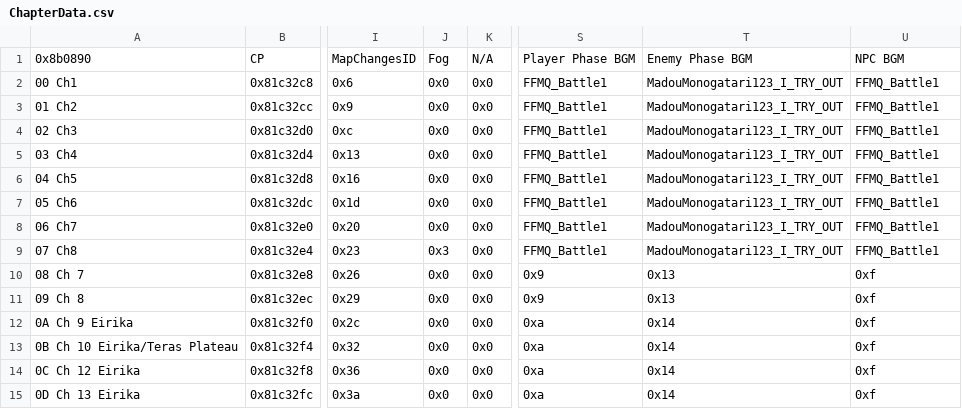
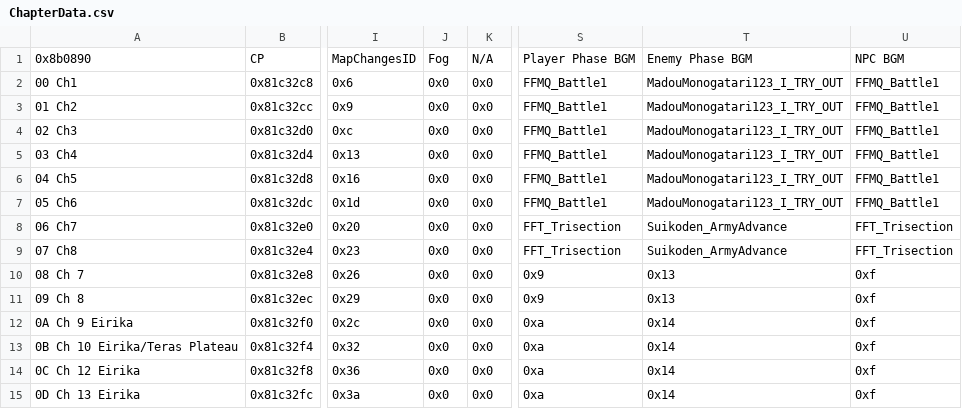
Before and after one commit to bpat132/bpatFE, a CSV file: Tables/NightmareModules/ChapterData/ChapterData.csv, drawn as a sheet; only a part is shown, gaps mark what is left out; the diff names each change by its address in the sheet, - before the commit and + after, or states it on an @@ line.

```diff
--- a/Tables/NightmareModules/ChapterData/ChapterData.csv
+++ b/Tables/NightmareModules/ChapterData/ChapterData.csv
-S8:S9: FFMQ_Battle1
+S8:S9: FFT_Trisection
-T8:T9: MadouMonogatari123_I_TRY_OUT
+T8:T9: Suikoden_ArmyAdvance
-U8:U9: FFMQ_Battle1
+U8:U9: FFT_Trisection
-J9: 0x3
+J9: 0x0
```
Also changed, not shown: Tables/NightmareModules/Items/ItemTable.csv, 29 other files.
